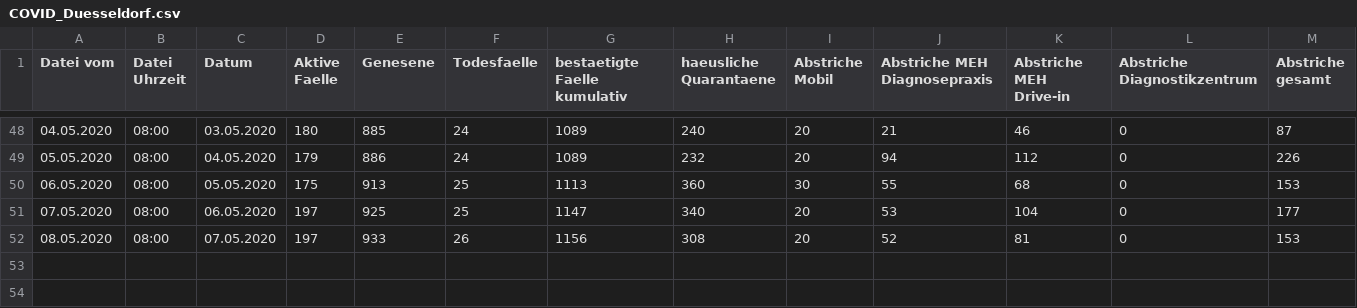
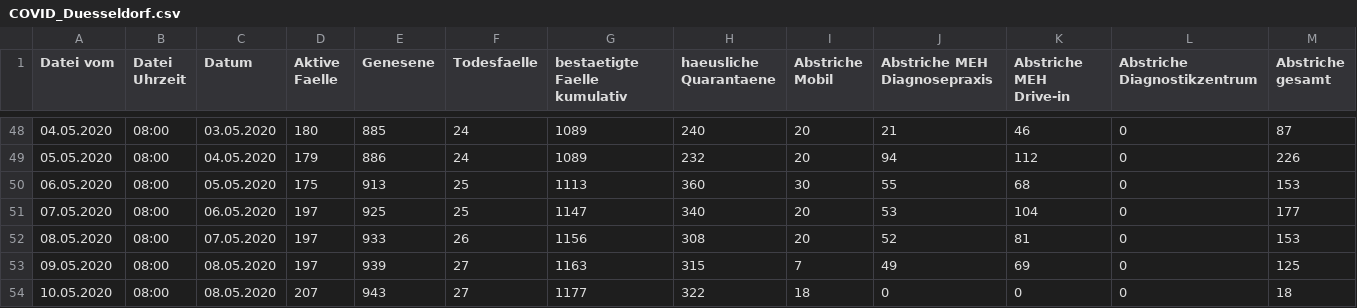
Before and after one commit to opendataddorf/od-resources, a CSV file: COVID_Duesseldorf.csv, drawn as a sheet; only a part is shown, gaps mark what is left out; the diff names each change by its address in the sheet, - before the commit and + after, or states it on an @@ line.

Commit message:
Stand 10.05.2020; 8:00

```diff
--- a/COVID_Duesseldorf.csv
+++ b/COVID_Duesseldorf.csv
+row 53: 09.05.2020 | 08:00 | 08.05.2020 | 197 | 939 | 27 | 1163 | 315 | 7 | 49 | 69 | 0 | 125
+row 54: 10.05.2020 | 08:00 | 08.05.2020 | 207 | 943 | 27 | 1177 | 322 | 18 | 0 | 0 | 0 | 18
```
